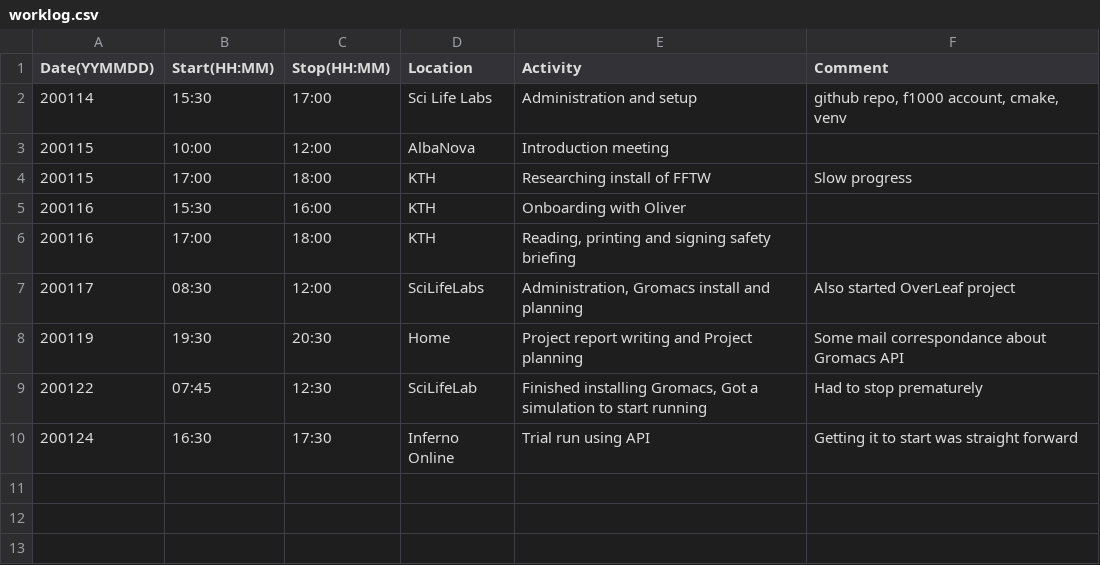
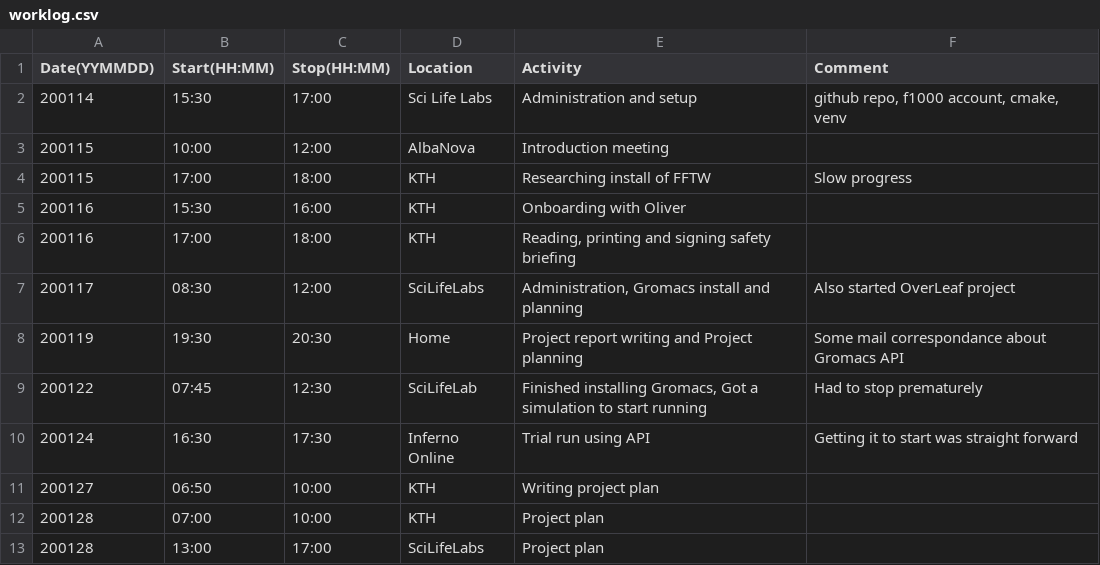
Before and after one commit to SpaceDucK77/StringMethodMaster, a CSV file: worklog.csv, drawn as a sheet.

Commit message:
Finished Project plan V1 draft

```diff
--- a/worklog.csv
+++ b/worklog.csv
@@ -10 +10,4 @@ Date(YYMMDD);Start(HH:MM);Stop(HH:MM);Location;Activity;Comment
 200124;16:30;17:30;Inferno Online;Trial run using API;Getting it to start was straight forward
+200127;06:50;10:00;KTH;Writing project plan;
+200128;07:00;10:00;KTH;Project plan;
+200128;13:00;17:00;SciLifeLabs;Project plan;
```
Also changed, not shown: 1 other file.
